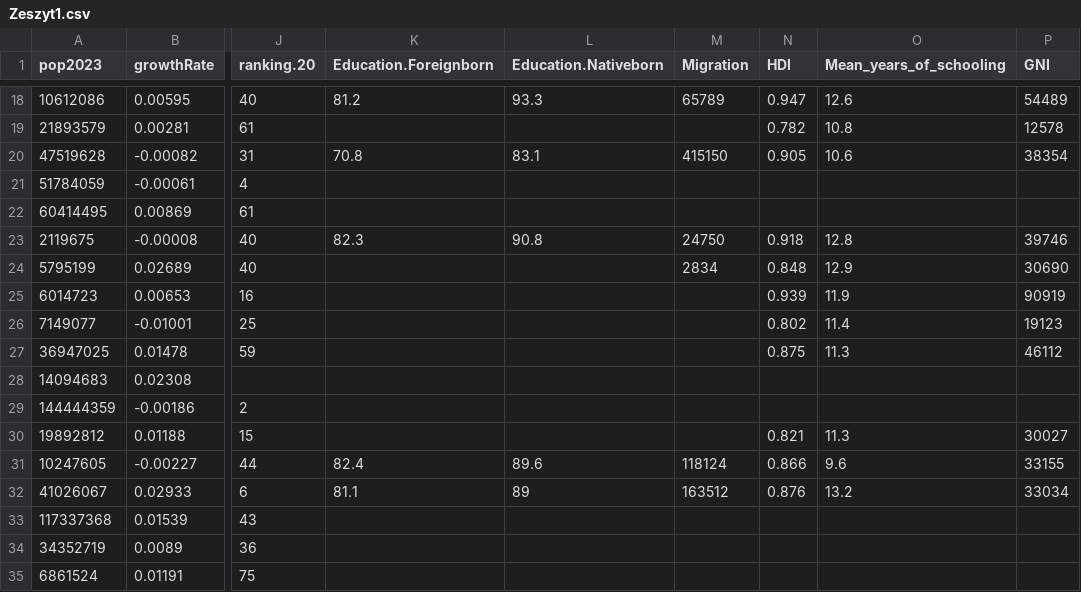
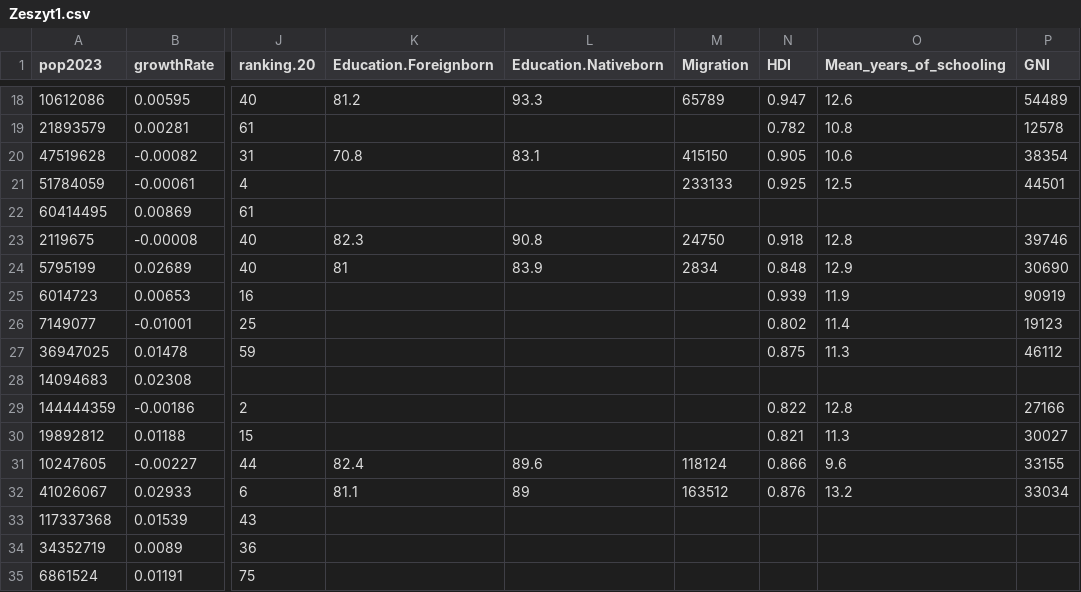
Before and after one commit to iedylag/Econometrics, a CSV file: Zeszyt1.csv, drawn as a sheet; only a part is shown, gaps mark what is left out; the diff names each change by its address in the sheet, - before the commit and + after, or states it on an @@ line.

```diff
--- a/Zeszyt1.csv
+++ b/Zeszyt1.csv
-M21 (Migration): (empty)
+M21 (Migration): 233133
-N21 (HDI): (empty)
+N21 (HDI): 0.925
-O21 (Mean_years_of_schooling): (empty)
+O21 (Mean_years_of_schooling): 12.5
-P21 (GNI): (empty)
+P21 (GNI): 44501
-K24 (Education.Foreignborn): (empty)
+K24 (Education.Foreignborn): 81
-L24 (Education.Nativeborn): (empty)
+L24 (Education.Nativeborn): 83.9
-N29 (HDI): (empty)
+N29 (HDI): 0.822
-O29 (Mean_years_of_schooling): (empty)
+O29 (Mean_years_of_schooling): 12.8
-P29 (GNI): (empty)
+P29 (GNI): 27166
```
Also changed, not shown: 1 other file.
